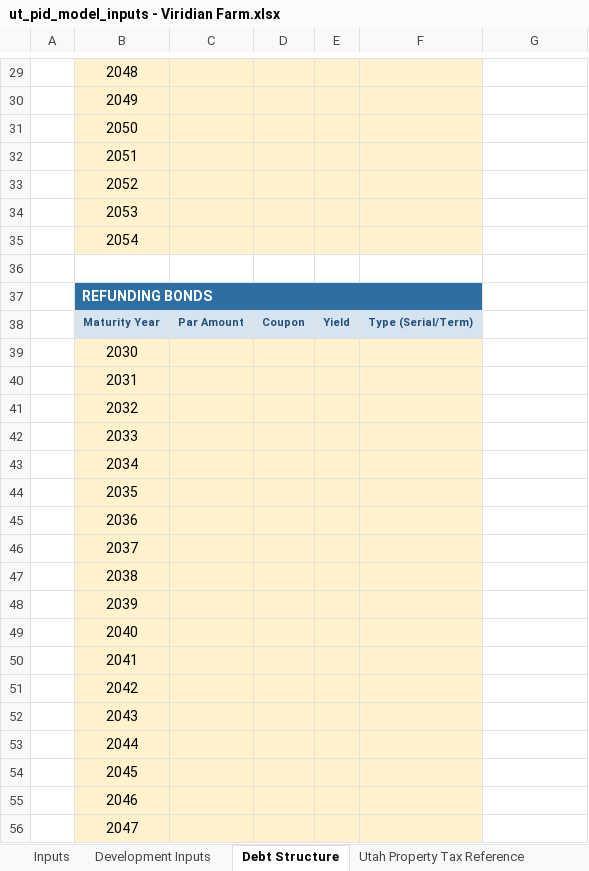
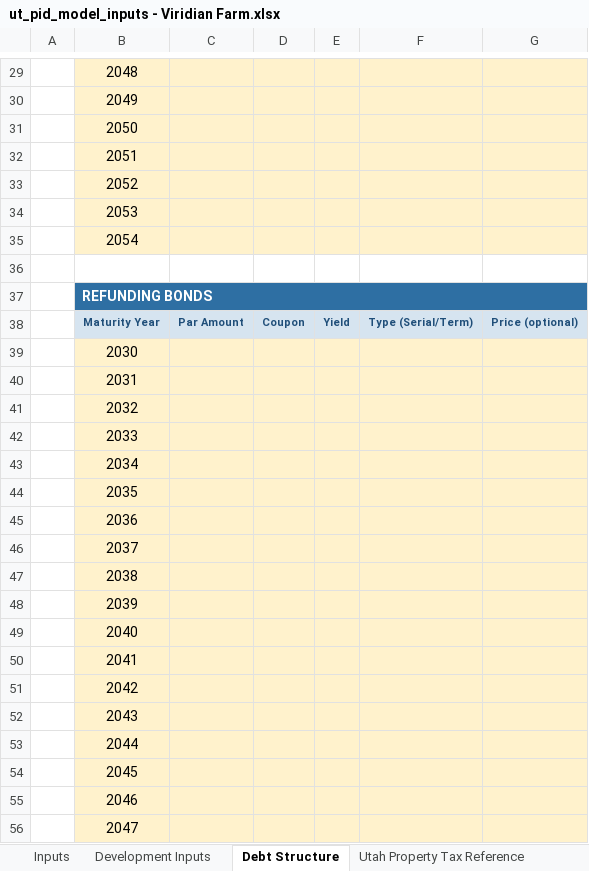
Before and after one commit to ekist85/UT-PID-Model, an Excel workbook: ut_pid_model_inputs - Viridian Farm.xlsx, sheet Debt Structure, drawn as a sheet; only a part is shown, gaps mark what is left out; values as stored, in another font and other column widths than the file's, no borders; the diff covers the shown part only; the diff names each change by its address in the sheet, - before the commit and + after, or states it on an @@ line.

```diff
--- a/ut_pid_model_inputs - Viridian Farm.xlsx (sheet Debt Structure)
+++ b/ut_pid_model_inputs - Viridian Farm.xlsx (sheet Debt Structure)
-G29:G35 fill: none
+G29:G35 fill: #FFF2CC
-B37:F37 merged
+B37:G37 merged
-G38: (empty)
+G38: Price (optional)
-G38 fill: none
+G38 fill: #D6E4F0
-G39:G56 fill: none
+G39:G56 fill: #FFF2CC
```
Also changed, not shown: 2 edited cells, cell formats and merged cells elsewhere in this sheet, 11 other files.
